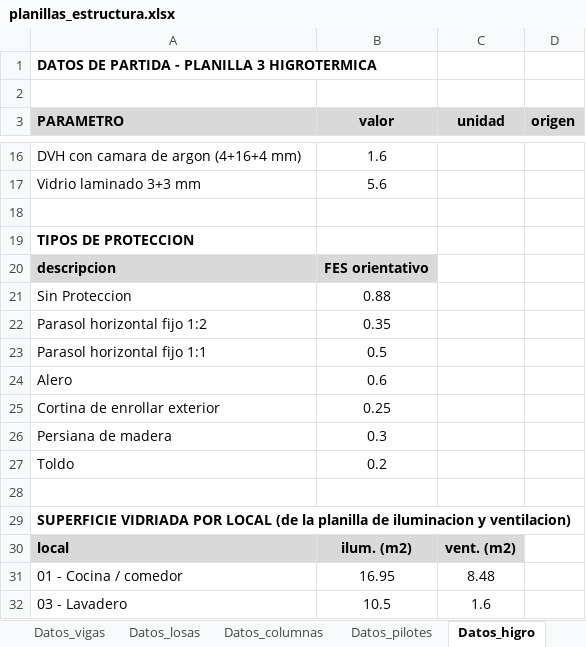
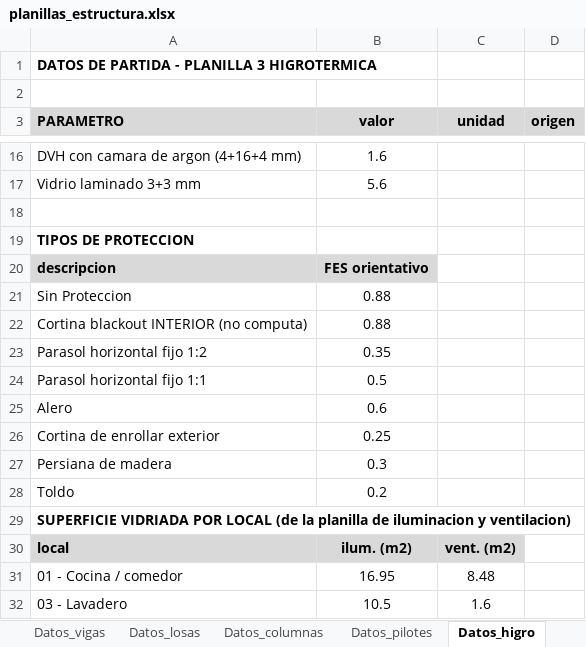
Before and after one commit to LoloMelia/tareas-claude, an Excel workbook: planillas/planillas_estructura.xlsx, sheet Datos_higro, drawn as a sheet; only a part is shown, gaps mark what is left out; values as stored, in another font and other column widths than the file's, no borders; removed rows and columns are numbered as before the commit, all else as after; the diff names each change by its address in the sheet, - before the commit and + after, or states it on an @@ line.

```diff
--- a/planillas/planillas_estructura.xlsx (sheet Datos_higro)
+++ b/planillas/planillas_estructura.xlsx (sheet Datos_higro)
+row 22: Cortina blackout INTERIOR (no computa) | 0.88
-row 28: (empty)
```
Also changed, not shown: sheet Planilla 3 higrotermica.
